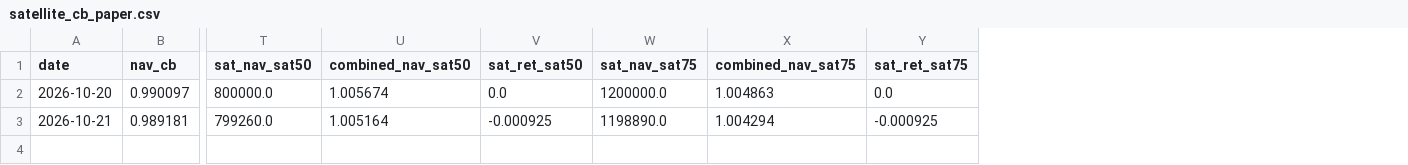
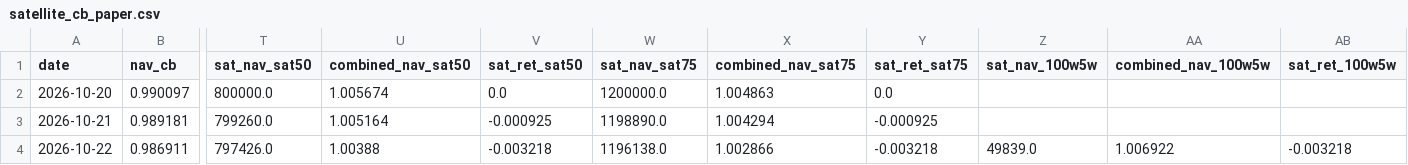
Before and after one commit to SawyerXL/quant, a CSV file: logs/satellite_cb_paper.csv, drawn as a sheet; only a part is shown, gaps mark what is left out; rows hold the shown columns only; the diff names each change by its address in the sheet, - before the commit and + after, or states it on an @@ line.

```diff
--- a/logs/satellite_cb_paper.csv
+++ b/logs/satellite_cb_paper.csv
+column Z (sat_nav_100w5w), empty
+column AA (combined_nav_100w5w), empty
+column AB (sat_ret_100w5w), empty
+row 4: 2026-10-22 | 0.986911 | 797426.0 | 1.00388 | -0.003218 | 1196138.0 | 1.002866 | -0.003218 | 49839.0 | 1.006922 | -0.003218
```
Also changed, not shown: 5 other files.
